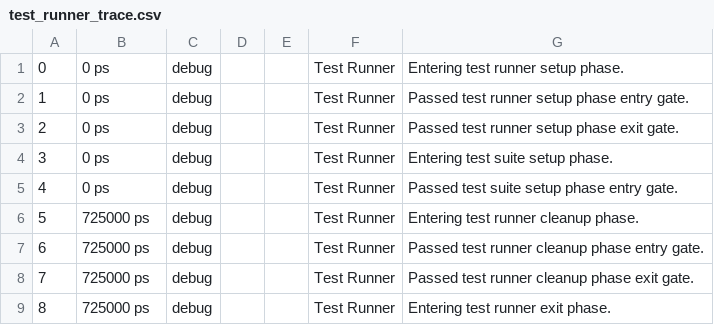
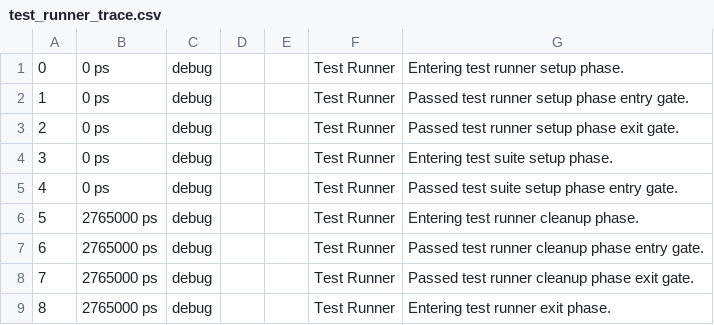
Before and after one commit to escou64/RISC-V-Core-32-bits, a CSV file: rv32i_pipeline/design/vunit_out/test_output/LIB_PIPELINE_BENCH.tb_finaldemo.all_154520e2e2447f34c59cebc8cbe9042c6a60c965/test_runner_trace.csv, drawn as a sheet.

```diff
--- a/rv32i_pipeline/design/vunit_out/test_output/LIB_PIPELINE_BENCH.tb_finaldemo.all_154520e2e2447f34c59cebc8cbe9042c6a60c965/test_runner_trace.csv
+++ b/rv32i_pipeline/design/vunit_out/test_output/LIB_PIPELINE_BENCH.tb_finaldemo.all_154520e2e2447f34c59cebc8cbe9042c6a60c965/test_runner_trace.csv
@@ -5,5 +5,5 @@
 4,0 ps,debug,,,Test Runner,Passed test suite setup phase entry gate.
-5,725000 ps,debug,,,Test Runner,Entering test runner cleanup phase.
-6,725000 ps,debug,,,Test Runner,Passed test runner cleanup phase entry gate.
-7,725000 ps,debug,,,Test Runner,Passed test runner cleanup phase exit gate.
-8,725000 ps,debug,,,Test Runner,Entering test runner exit phase.
+5,2765000 ps,debug,,,Test Runner,Entering test runner cleanup phase.
+6,2765000 ps,debug,,,Test Runner,Passed test runner cleanup phase entry gate.
+7,2765000 ps,debug,,,Test Runner,Passed test runner cleanup phase exit gate.
+8,2765000 ps,debug,,,Test Runner,Entering test runner exit phase.
```
Also changed, not shown: 34 other files.
